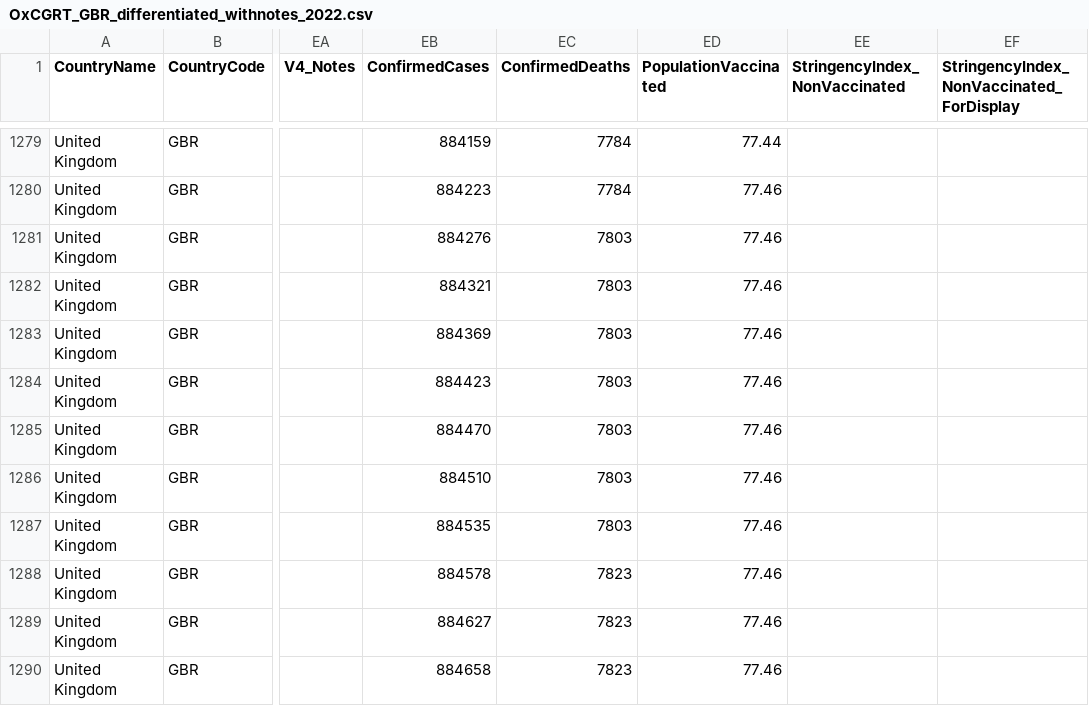
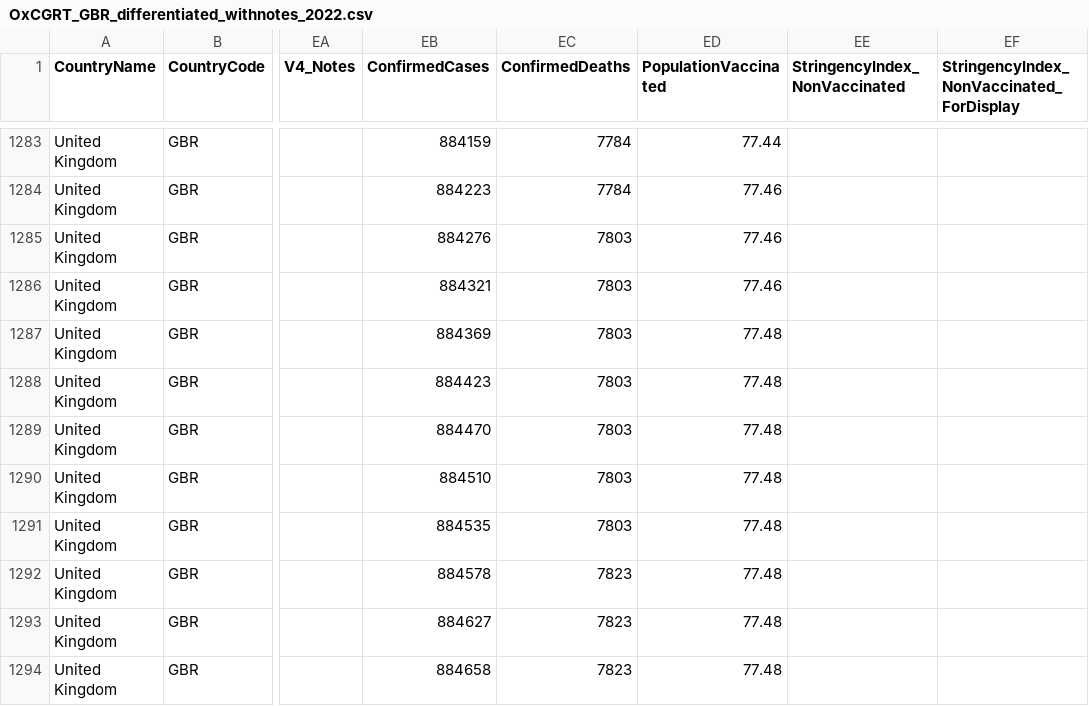
Before and after one commit to catmaiapt/covid-policy-tracker, a CSV file: data/United Kingdom/OxCGRT_GBR_differentiated_withnotes_2022.csv, drawn as a sheet; only a part is shown, gaps mark what is left out; addresses are those after the commit; the diff covers the shown part only; the diff names each change by its address in the sheet, - before the commit and + after, or states it on an @@ line.

```diff
--- a/data/United Kingdom/OxCGRT_GBR_differentiated_withnotes_2022.csv
+++ b/data/United Kingdom/OxCGRT_GBR_differentiated_withnotes_2022.csv
-ED1287:ED1294 (PopulationVaccinated): 77.46
+ED1287:ED1294 (PopulationVaccinated): 77.48
```
Also changed, not shown: 5 added rows and 40 edited cells elsewhere in this file, 17 other files.
